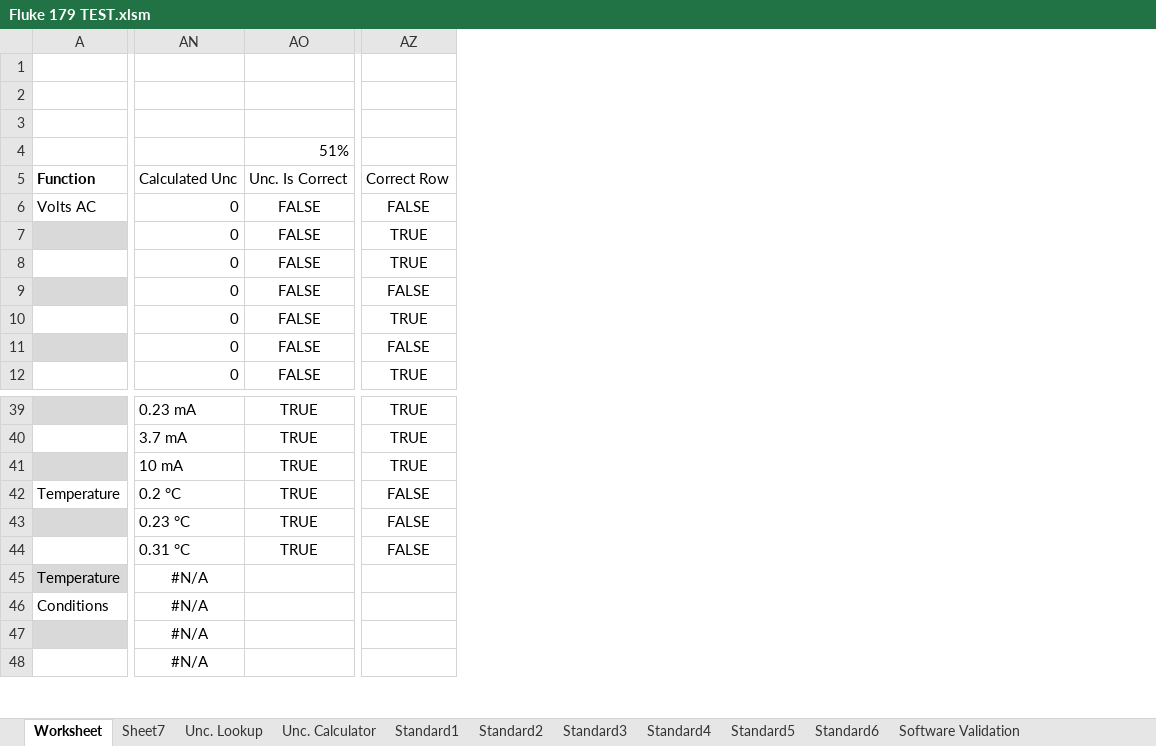
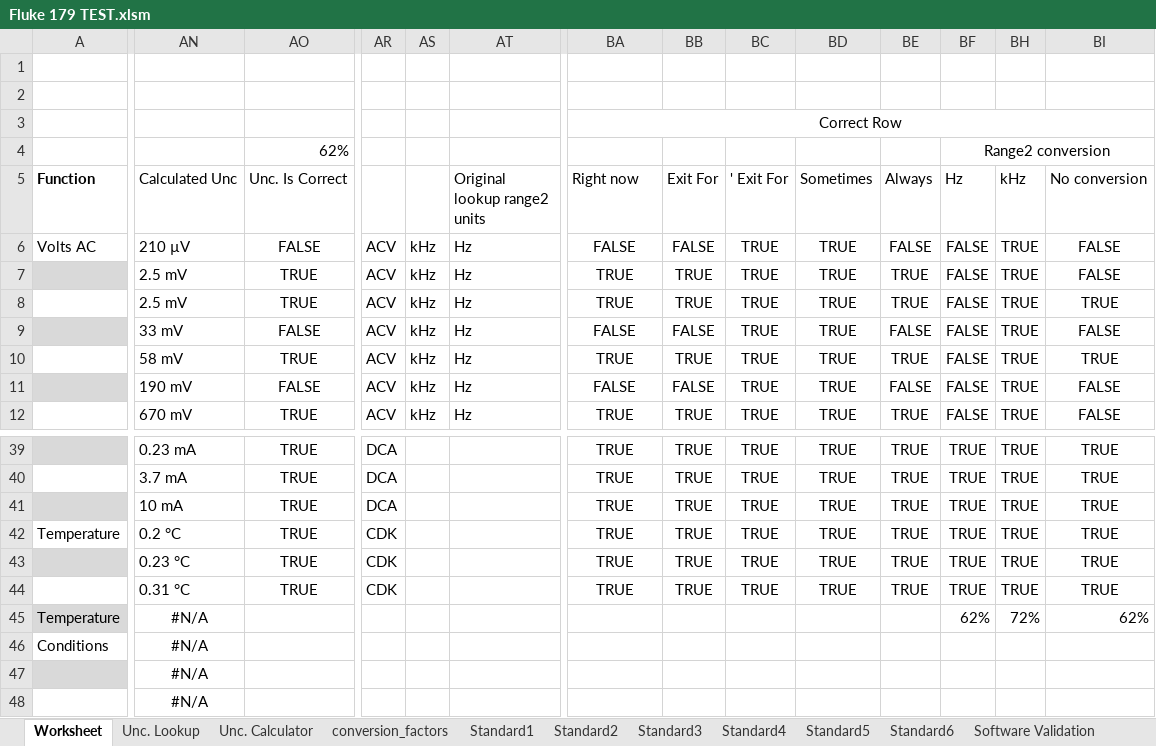
Before and after one commit to Johnson-Gage-Inspection-Inc/xl-Electrical-Workbook, an Excel workbook: Fluke 179 TEST.xlsm, sheet Worksheet, drawn as a sheet; only a part is shown, gaps mark what is left out; values as stored, in another font and other column widths than the file's, no borders; charts and pictures and conditional formats not drawn; addresses are those after the commit; the diff covers the shown part only; the diff names each change by its address in the sheet, - before the commit and + after, or states it on an @@ line.

```diff
--- a/Fluke 179 TEST.xlsm (sheet Worksheet)
+++ b/Fluke 179 TEST.xlsm (sheet Worksheet)
-sheet tab: Sheet7
+column AR, rows 6-12: all ACV; rows 39-44: DCA | DCA | DCA | CDK | CDK | CDK
+column AS, rows 6-12: all kHz
+column AT (Original lookup range2 units), rows 6-12: all Hz
+column BB (Exit For), rows 6-12: FALSE | TRUE | TRUE | FALSE | TRUE | FALSE | TRUE; rows 39-44: all TRUE
+column BC (' Exit For), rows 6-12: all TRUE; rows 39-44: all TRUE
+column BD (Sometimes), rows 6-12: all TRUE; rows 39-44: all TRUE
+column BE (Always), rows 6-12: FALSE | TRUE | TRUE | FALSE | TRUE | FALSE | TRUE; rows 39-44: all TRUE
+column BF (Hz), row 4: Range2 conversion; rows 6-12: all FALSE; rows 39-45: TRUE | TRUE | TRUE | TRUE | TRUE | TRUE | 62%
+column BH (kHz), rows 6-12: all TRUE; rows 39-45: TRUE | TRUE | TRUE | TRUE | TRUE | TRUE | 72%
+column BI (No conversion), rows 6-12: FALSE | FALSE | TRUE | FALSE | TRUE | FALSE | FALSE; rows 39-45: TRUE | TRUE | TRUE | TRUE | TRUE | TRUE | 62%
-BA3 (Right now): (empty)
+BA3 (Right now): Correct Row
+BA3:BI3 merged
-AO4 (Unc. Is Correct): 51%
+AO4 (Unc. Is Correct): 62%
-BA5: Correct Row
+BA5: Right now
-AN6 (Calculated Unc): 0
+AN6 (Calculated Unc): 210 µV
-AN7:AN8 (Calculated Unc): 0
+AN7:AN8 (Calculated Unc): 2.5 mV
-AO7:AO8 (Unc. Is Correct): FALSE
+AO7:AO8 (Unc. Is Correct): TRUE
-AN9 (Calculated Unc): 0
+AN9 (Calculated Unc): 33 mV
-AN10 (Calculated Unc): 0
+AN10 (Calculated Unc): 58 mV
-AO10 (Unc. Is Correct): FALSE
+AO10 (Unc. Is Correct): TRUE
-AN11 (Calculated Unc): 0
+AN11 (Calculated Unc): 190 mV
-AN12 (Calculated Unc): 0
+AN12 (Calculated Unc): 670 mV
-AO12 (Unc. Is Correct): FALSE
+AO12 (Unc. Is Correct): TRUE
-BA42:BA44 (Right now): FALSE
+BA42:BA44 (Right now): TRUE
```
Also changed, not shown: 6 removed rows, 3 added columns, 3 removed columns, 46 edited cells and merged cells elsewhere in this sheet, sheet Unc. Lookup, other sheet tabs, hidden cells.
